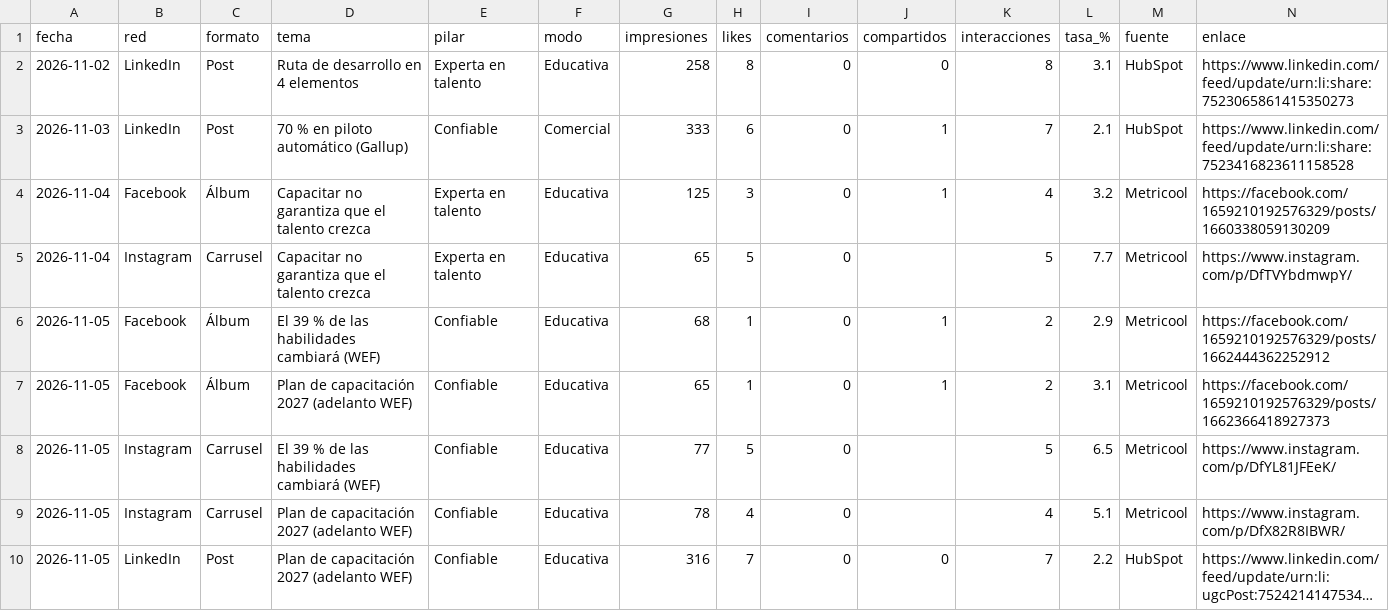
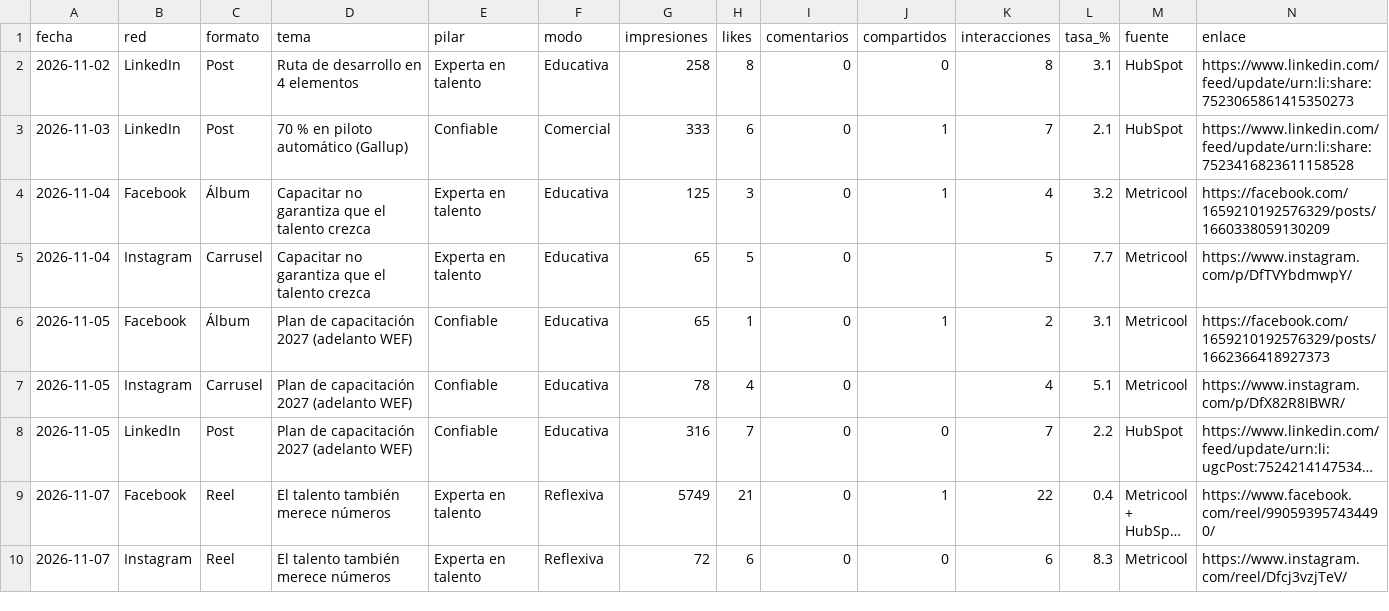
Before and after one commit to MarketingLapzo/Marketing-Reports, a CSV file: rrss/2026-11/publicaciones.csv, drawn as a sheet; only a part is shown; the shorter side is filled out with more unchanged rows; long unchanged cells end in ….

```diff
--- a/rrss/2026-11/publicaciones.csv
+++ b/rrss/2026-11/publicaciones.csv
@@ -5,5 +5,3 @@
 2026-11-04,Instagram,Carrusel,Capacitar no garantiza que el talento crezca,Experta en talento,Educativa,65,5,0,,5,7.7,Metricool,https://www.instagram.com/p/DfTVYbdmwpY/
-2026-11-05,Facebook,Álbum,El 39 % de las habilidades cambiará (WEF),Confiable,Educativa,68,1,0,1,2,2.9,Metricool,https://facebook.com/1659210192576329/posts/1662444362252912
 2026-11-05,Facebook,Álbum,Plan de capacitación 2027 (adelanto WEF),Confiable,Educativa,65,1,0,1,2,3.1,Metricool,https://facebook.com/1659210192576329/posts/1662366418927373
-2026-11-05,Instagram,Carrusel,El 39 % de las habilidades cambiará (WEF),Confiable,Educativa,77,5,0,,5,6.5,Metricool,https://www.instagram.com/p/DfYL81JFEeK/
 2026-11-05,Instagram,Carrusel,Plan de capacitación 2027 (adelanto WEF),Confiable,Educativa,78,4,0,,4,5.1,Metricool,https://www.instagram.com/p/DfX82R8IBWR/
```
Also changed, not shown: 5 other files.
